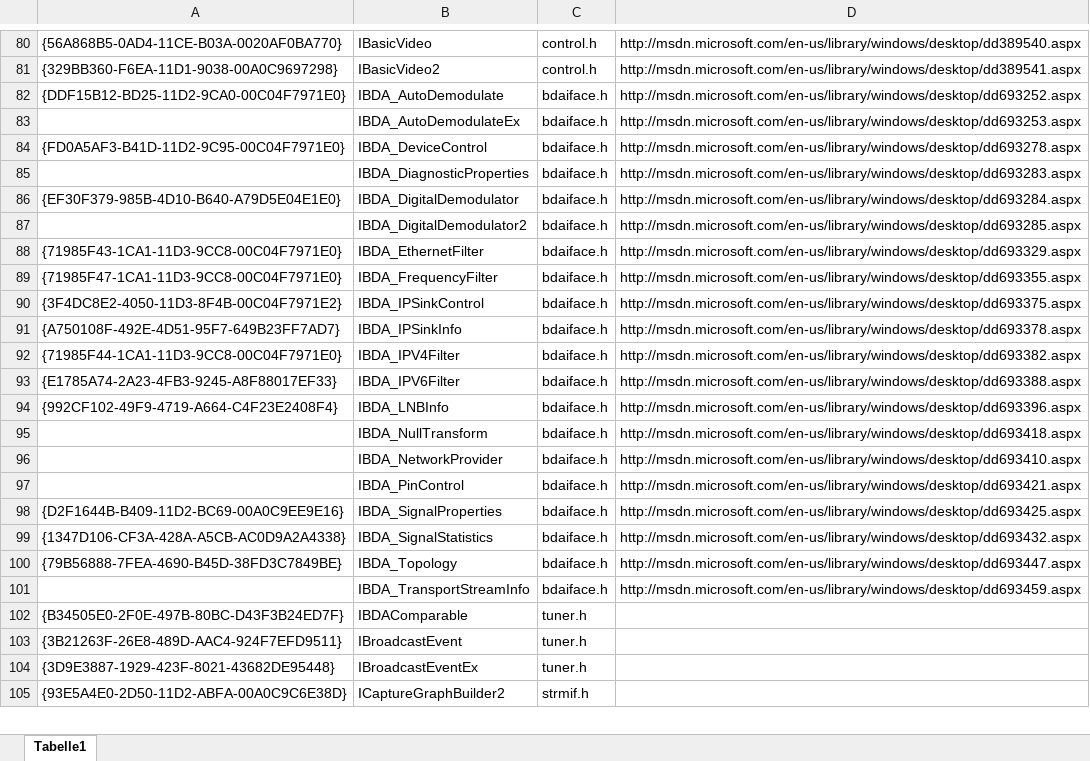
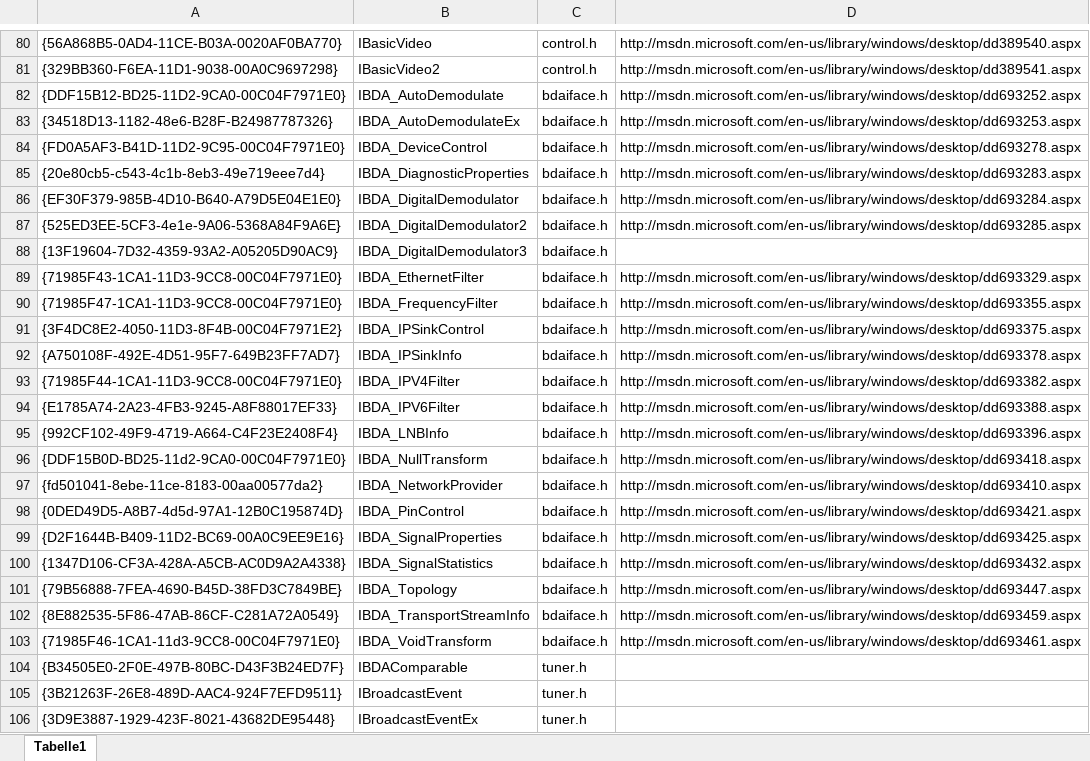
Before and after one commit to cplussharp/graph-studio-next, an Excel workbook: Interfaces.xlsm, sheet Tabelle1, drawn as a sheet; only a part is shown, gaps mark what is left out; the shorter side is filled out with more unchanged rows; values as stored, in another font and other column widths than the file's, no borders; addresses are those after the commit; the diff names each change by its address in the sheet, - before the commit and + after, or states it on an @@ line.

```diff
--- a/Interfaces.xlsm (sheet Tabelle1)
+++ b/Interfaces.xlsm (sheet Tabelle1)
-A83: (empty)
+A83: {34518D13-1182-48e6-B28F-B24987787326}
-A85: (empty)
+A85: {20e80cb5-c543-4c1b-8eb3-49e719eee7d4}
-A87: (empty)
+A87: {525ED3EE-5CF3-4e1e-9A06-5368A84F9A6E}
+row 88: {13F19604-7D32-4359-93A2-A05205D90AC9} | IBDA_DigitalDemodulator3 | bdaiface.h
-A96: (empty)
+A96: {DDF15B0D-BD25-11d2-9CA0-00C04F7971E0}
-A97: (empty)
+A97: {fd501041-8ebe-11ce-8183-00aa00577da2}
-A98: (empty)
+A98: {0DED49D5-A8B7-4d5d-97A1-12B0C195874D}
-A102: (empty)
+A102: {8E882535-5F86-47AB-86CF-C281A72A0549}
+row 103: {71985F46-1CA1-11d3-9CC8-00C04F7971E0} | IBDA_VoidTransform | bdaiface.h | http://msdn.microsoft.com/en-us/library/windows/desktop/dd693461.aspx
```
Also changed, not shown: 7 other files.
